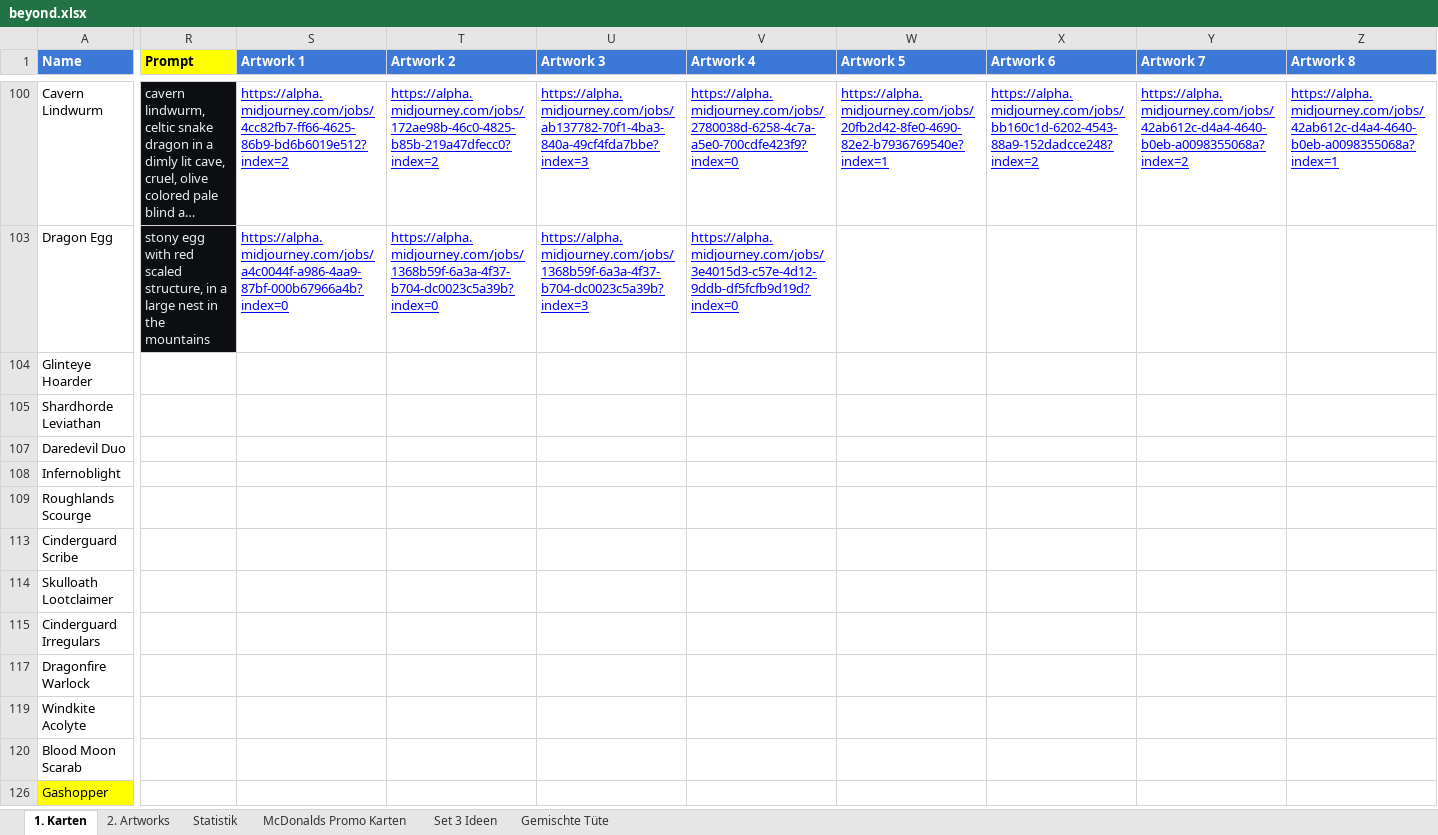
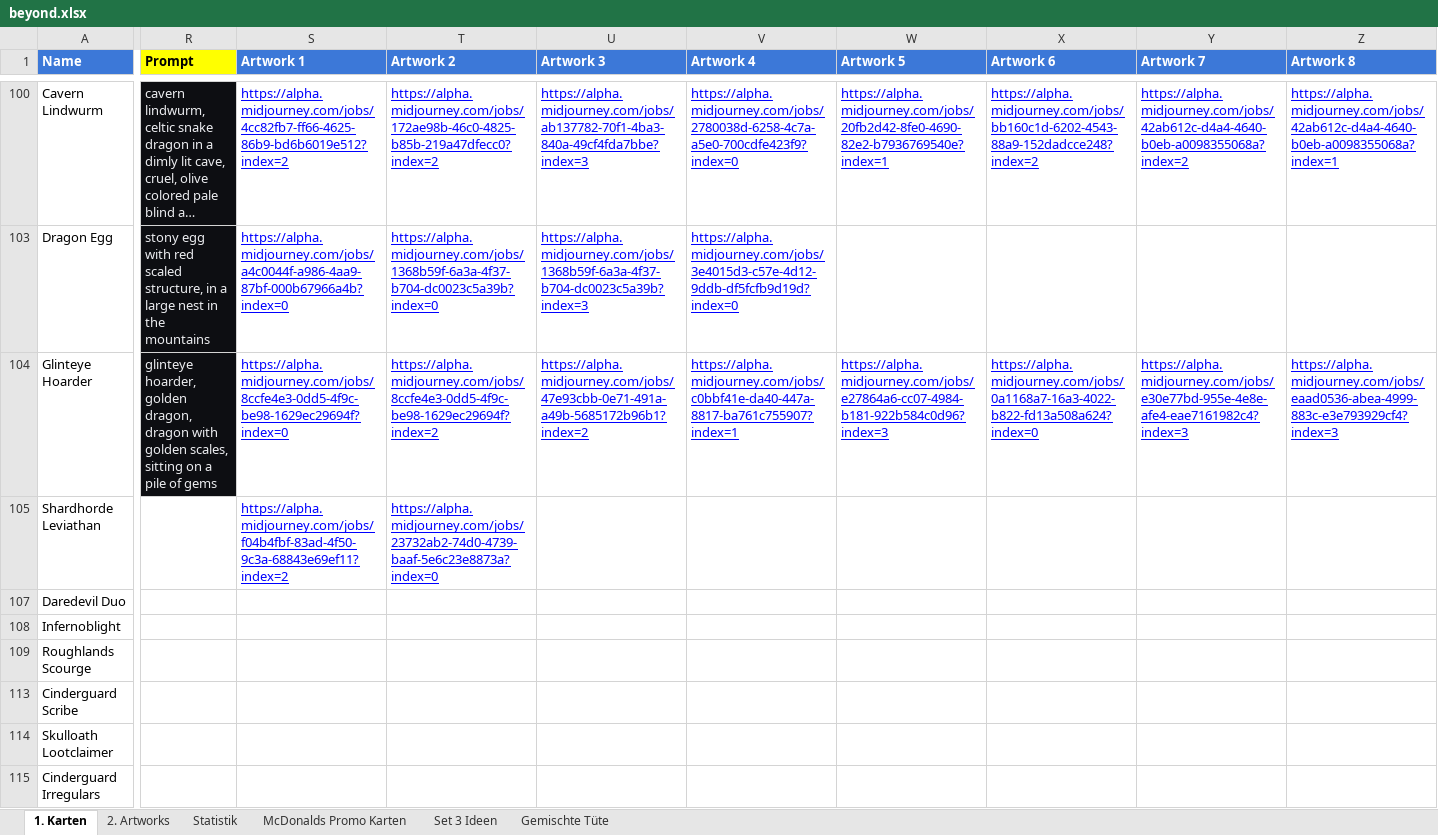
Before and after one commit to nonbiristudios/ShardsOfBeyond-v2, an Excel workbook: card-data/beyond.xlsx, sheet 1. Karten, drawn as a sheet; only a part is shown, gaps mark what is left out; the shorter side is filled out with more unchanged rows; long unchanged cells end in …; values as stored, in another font and other column widths than the file's, no borders; charts and pictures and conditional formats not drawn; the diff covers the shown part only; the diff names each change by its address in the sheet, - before the commit and + after, or states it on an @@ line.

```diff
--- a/card-data/beyond.xlsx (sheet 1. Karten)
+++ b/card-data/beyond.xlsx (sheet 1. Karten)
-R104 (Prompt): (empty)
+R104 (Prompt): glinteye hoarder, golden dragon, dragon with golden scales, sitting on a pile of gems
-R104 fill: none
+R104 fill: #0D0E12
-S104 (Artwork 1): (empty)
+S104 (Artwork 1): https://alpha.midjourney.com/jobs/8ccfe4e3-0dd5-4f9c-be98-1629ec29694f?index=0
-T104 (Artwork 2): (empty)
+T104 (Artwork 2): https://alpha.midjourney.com/jobs/8ccfe4e3-0dd5-4f9c-be98-1629ec29694f?index=2
-U104 (Artwork 3): (empty)
+U104 (Artwork 3): https://alpha.midjourney.com/jobs/47e93cbb-0e71-491a-a49b-5685172b96b1?index=2
-V104 (Artwork 4): (empty)
+V104 (Artwork 4): https://alpha.midjourney.com/jobs/c0bbf41e-da40-447a-8817-ba761c755907?index=1
-W104 (Artwork 5): (empty)
+W104 (Artwork 5): https://alpha.midjourney.com/jobs/e27864a6-cc07-4984-b181-922b584c0d96?index=3
-X104 (Artwork 6): (empty)
+X104 (Artwork 6): https://alpha.midjourney.com/jobs/0a1168a7-16a3-4022-b822-fd13a508a624?index=0
-Y104 (Artwork 7): (empty)
+Y104 (Artwork 7): https://alpha.midjourney.com/jobs/e30e77bd-955e-4e8e-afe4-eae7161982c4?index=3
-Z104 (Artwork 8): (empty)
+Z104 (Artwork 8): https://alpha.midjourney.com/jobs/eaad0536-abea-4999-883c-e3e793929cf4?index=3
-S105 (Artwork 1): (empty)
+S105 (Artwork 1): https://alpha.midjourney.com/jobs/f04b4fbf-83ad-4f50-9c3a-68843e69ef11?index=2
-T105 (Artwork 2): (empty)
+T105 (Artwork 2): https://alpha.midjourney.com/jobs/23732ab2-74d0-4739-baaf-5e6c23e8873a?index=0
```
Also changed, not shown: 2 edited cells elsewhere in this sheet, charts or pictures, 1 other file.
